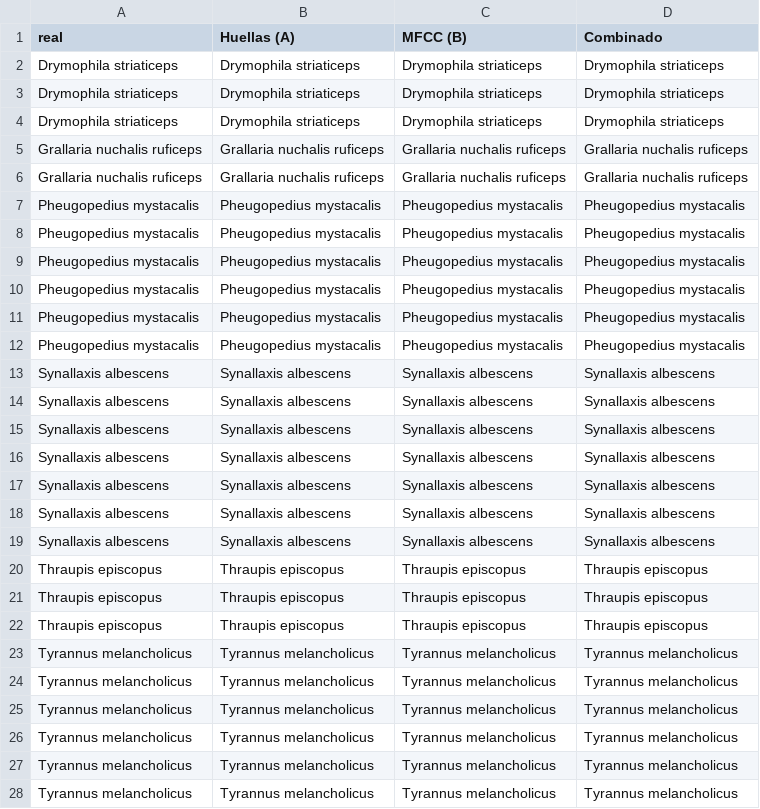
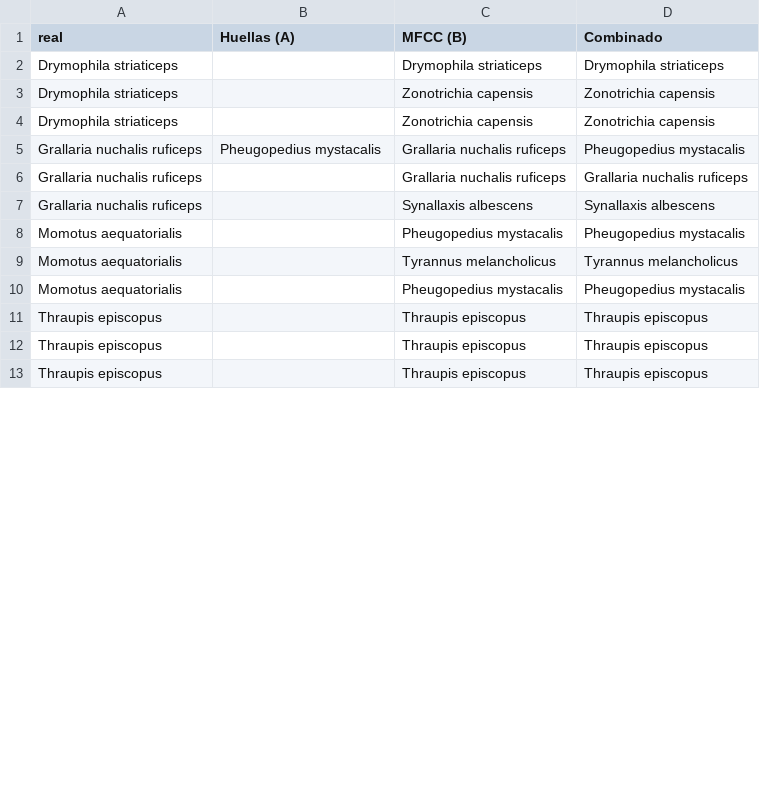
Before and after one commit to jeromontoya19/shazam_aves, a CSV file: resultados/predicciones.csv, drawn as a sheet; only a part is shown; the diff covers the shown part only.

```diff
--- a/resultados/predicciones.csv
+++ b/resultados/predicciones.csv
@@ -1,28 +1,13 @@
 real,Huellas (A),MFCC (B),Combinado
-Drymophila striaticeps,Drymophila striaticeps,Drymophila striaticeps,Drymophila striaticeps
-Drymophila striaticeps,Drymophila striaticeps,Drymophila striaticeps,Drymophila striaticeps
-Drymophila striaticeps,Drymophila striaticeps,Drymophila striaticeps,Drymophila striaticeps
-Grallaria nuchalis ruficeps,Grallaria nuchalis ruficeps,Grallaria nuchalis ruficeps,Grallaria nuchalis ruficeps
-Grallaria nuchalis ruficeps,Grallaria nuchalis ruficeps,Grallaria nuchalis ruficeps,Grallaria nuchalis ruficeps
-Pheugopedius mystacalis,Pheugopedius mystacalis,Pheugopedius mystacalis,Pheugopedius mystacalis
-Pheugopedius mystacalis,Pheugopedius mystacalis,Pheugopedius mystacalis,Pheugopedius mystacalis
-Pheugopedius mystacalis,Pheugopedius mystacalis,Pheugopedius mystacalis,Pheugopedius mystacalis
-Pheugopedius mystacalis,Pheugopedius mystacalis,Pheugopedius mystacalis,Pheugopedius mystacalis
-Pheugopedius mystacalis,Pheugopedius mystacalis,Pheugopedius mystacalis,Pheugopedius mystacalis
-Pheugopedius mystacalis,Pheugopedius mystacalis,Pheugopedius mystacalis,Pheugopedius mystacalis
-Synallaxis albescens,Synallaxis albescens,Synallaxis albescens,Synallaxis albescens
-Synallaxis albescens,Synallaxis albescens,Synallaxis albescens,Synallaxis albescens
-Synallaxis albescens,Synallaxis albescens,Synallaxis albescens,Synallaxis albescens
-Synallaxis albescens,Synallaxis albescens,Synallaxis albescens,Synallaxis albescens
-Synallaxis albescens,Synallaxis albescens,Synallaxis albescens,Synallaxis albescens
-Synallaxis albescens,Synallaxis albescens,Synallaxis albescens,Synallaxis albescens
-Synallaxis albescens,Synallaxis albescens,Synallaxis albescens,Synallaxis albescens
-Thraupis episcopus,Thraupis episcopus,Thraupis episcopus,Thraupis episcopus
-Thraupis episcopus,Thraupis episcopus,Thraupis episcopus,Thraupis episcopus
-Thraupis episcopus,Thraupis episcopus,Thraupis episcopus,Thraupis episcopus
-Tyrannus melancholicus,Tyrannus melancholicus,Tyrannus melancholicus,Tyrannus melancholicus
-Tyrannus melancholicus,Tyrannus melancholicus,Tyrannus melancholicus,Tyrannus melancholicus
-Tyrannus melancholicus,Tyrannus melancholicus,Tyrannus melancholicus,Tyrannus melancholicus
-Tyrannus melancholicus,Tyrannus melancholicus,Tyrannus melancholicus,Tyrannus melancholicus
-Tyrannus melancholicus,Tyrannus melancholicus,Tyrannus melancholicus,Tyrannus melancholicus
-Tyrannus melancholicus,Tyrannus melancholicus,Tyrannus melancholicus,Tyrannus melancholicus
+Drymophila striaticeps,,Drymophila striaticeps,Drymophila striaticeps
+Drymophila striaticeps,,Zonotrichia capensis,Zonotrichia capensis
+Drymophila striaticeps,,Zonotrichia capensis,Zonotrichia capensis
+Grallaria nuchalis ruficeps,Pheugopedius mystacalis,Grallaria nuchalis ruficeps,Pheugopedius mystacalis
+Grallaria nuchalis ruficeps,,Grallaria nuchalis ruficeps,Grallaria nuchalis ruficeps
+Grallaria nuchalis ruficeps,,Synallaxis albescens,Synallaxis albescens
+Momotus aequatorialis,,Pheugopedius mystacalis,Pheugopedius mystacalis
+Momotus aequatorialis,,Tyrannus melancholicus,Tyrannus melancholicus
+Momotus aequatorialis,,Pheugopedius mystacalis,Pheugopedius mystacalis
+Thraupis episcopus,,Thraupis episcopus,Thraupis episcopus
+Thraupis episcopus,,Thraupis episcopus,Thraupis episcopus
+Thraupis episcopus,,Thraupis episcopus,Thraupis episcopus
```
Also changed, not shown: 2 added rows, 1 removed row and 2 edited cells elsewhere in this file, 42 other files.
